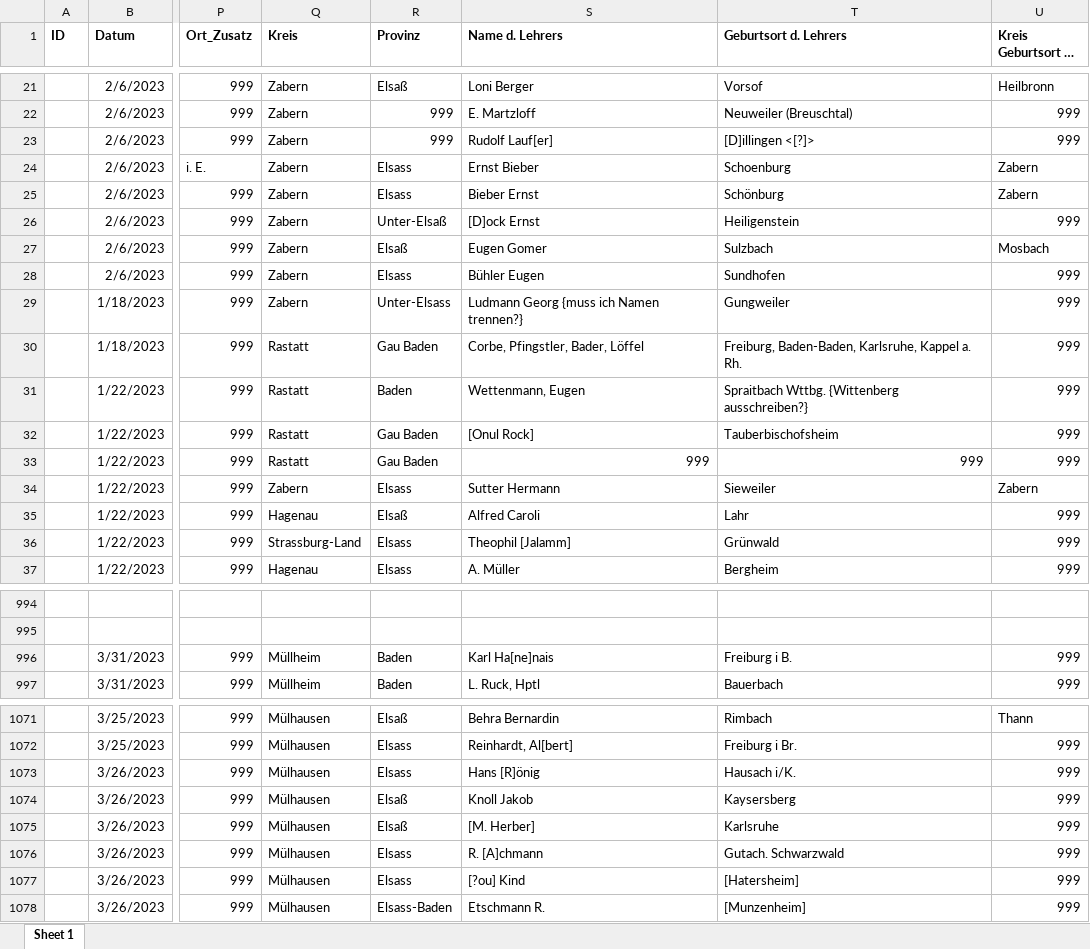
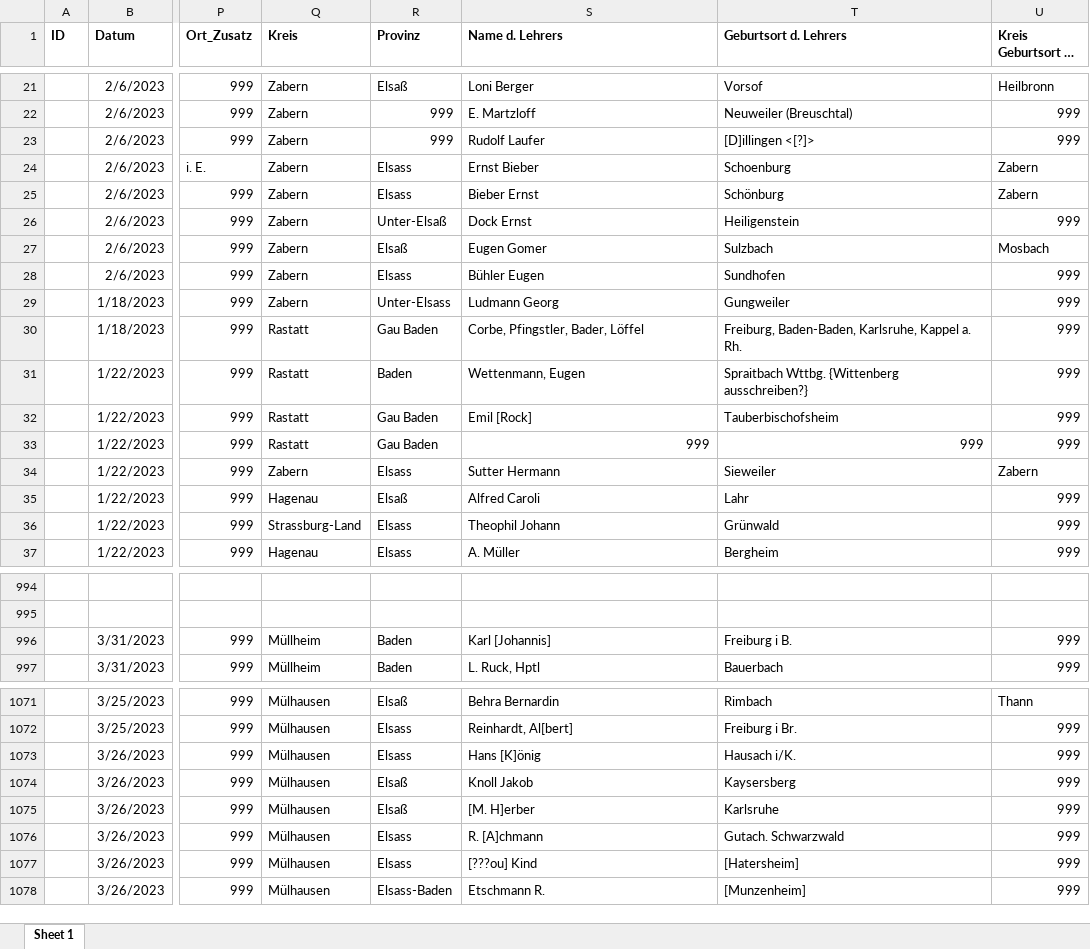
Before and after one commit to SchoenbergA/DWA, an Excel workbook: Data/DWA_full_JR.xlsx, sheet Sheet 1, drawn as a sheet; only a part is shown, gaps mark what is left out; long unchanged cells end in …; values as stored, in another font and other column widths than the file's, no borders; the diff covers the shown part only; the diff names each change by its address in the sheet, - before the commit and + after, or states it on an @@ line.

```diff
--- a/Data/DWA_full_JR.xlsx (sheet Sheet 1)
+++ b/Data/DWA_full_JR.xlsx (sheet Sheet 1)
-S23 (Name d. Lehrers): Rudolf Lauf[er]
+S23 (Name d. Lehrers): Rudolf Laufer
-S26 (Name d. Lehrers): [D]ock Ernst
+S26 (Name d. Lehrers): Dock Ernst
-S29 (Name d. Lehrers): Ludmann Georg {muss ich Namen trennen?}
+S29 (Name d. Lehrers): Ludmann Georg
-S32 (Name d. Lehrers): [Onul Rock]
+S32 (Name d. Lehrers): Emil [Rock]
-S36 (Name d. Lehrers): Theophil [Jalamm]
+S36 (Name d. Lehrers): Theophil Johann
-S996 (Name d. Lehrers): Karl Ha[ne]nais
+S996 (Name d. Lehrers): Karl [Johannis]
-S1073 (Name d. Lehrers): Hans [R]önig
+S1073 (Name d. Lehrers): Hans [K]önig
-S1075 (Name d. Lehrers): [M. Herber]
+S1075 (Name d. Lehrers): [M. H]erber
-S1077 (Name d. Lehrers): [?ou] Kind
+S1077 (Name d. Lehrers): [???ou] Kind
```
Also changed, not shown: 28 edited cells elsewhere in this sheet.
